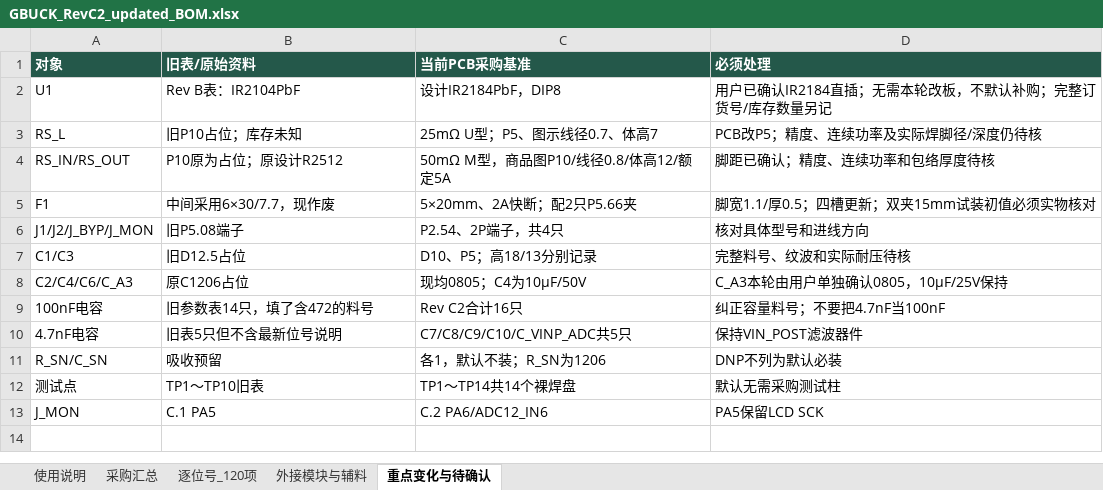
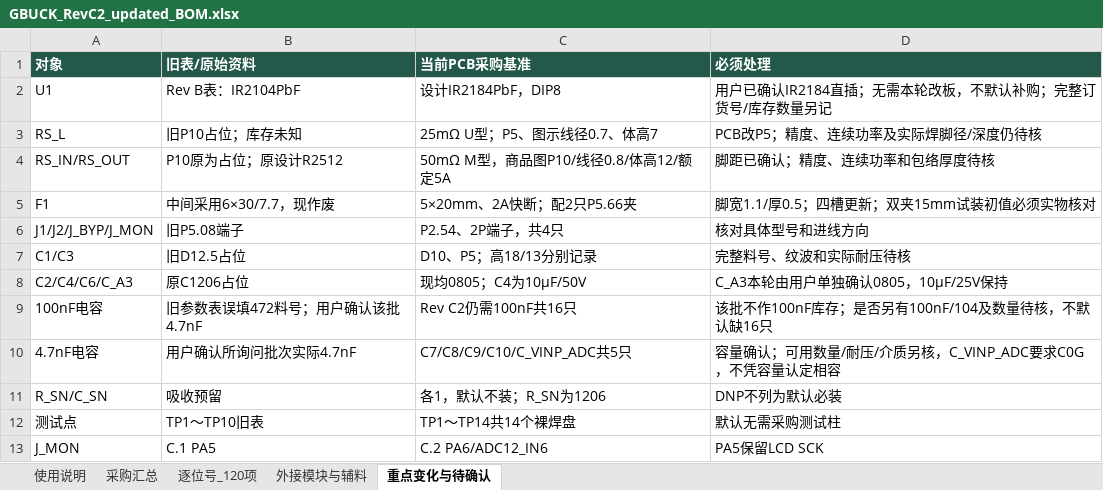
Before and after one commit to hfwj/-, an Excel workbook: projects/2026-electronics-contest/g-buck/rev-c2/downloads/GBUCK_RevC2_updated_BOM.xlsx, sheet 重点变化与待确认, drawn as a sheet; values as stored, in another font and other column widths than the file's, no borders; the diff names each change by its address in the sheet, - before the commit and + after, or states it on an @@ line.

```diff
--- a/projects/2026-electronics-contest/g-buck/rev-c2/downloads/GBUCK_RevC2_updated_BOM.xlsx (sheet 重点变化与待确认)
+++ b/projects/2026-electronics-contest/g-buck/rev-c2/downloads/GBUCK_RevC2_updated_BOM.xlsx (sheet 重点变化与待确认)
-B9 (旧表/原始资料): 旧参数表14只，填了含472的料号
+B9 (旧表/原始资料): 旧参数表误填472料号；用户确认该批4.7nF
-C9 (当前PCB采购基准): Rev C2合计16只
+C9 (当前PCB采购基准): Rev C2仍需100nF共16只
-D9 (必须处理): 纠正容量料号；不要把4.7nF当100nF
+D9 (必须处理): 该批不作100nF库存；是否另有100nF/104及数量待核，不默认缺16只
-B10 (旧表/原始资料): 旧表5只但不含最新位号说明
+B10 (旧表/原始资料): 用户确认所询问批次实际4.7nF
-D10 (必须处理): 保持VIN_POST滤波器件
+D10 (必须处理): 容量确认；可用数量/耐压/介质另核，C_VINP_ADC要求C0G，不凭容量认定相容
```
Also changed, not shown: sheet 逐位号_120项, sheet 使用说明, sheet 采购汇总, 18 other files.
